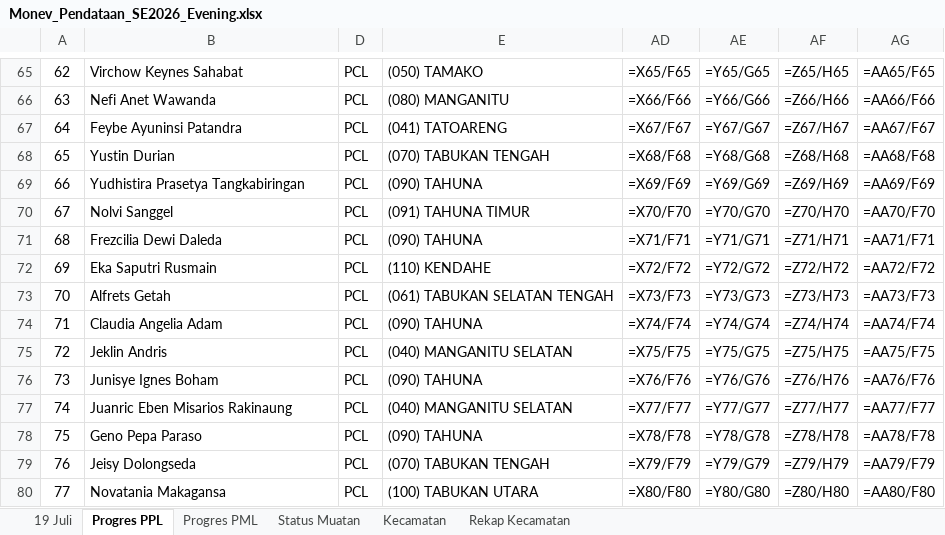
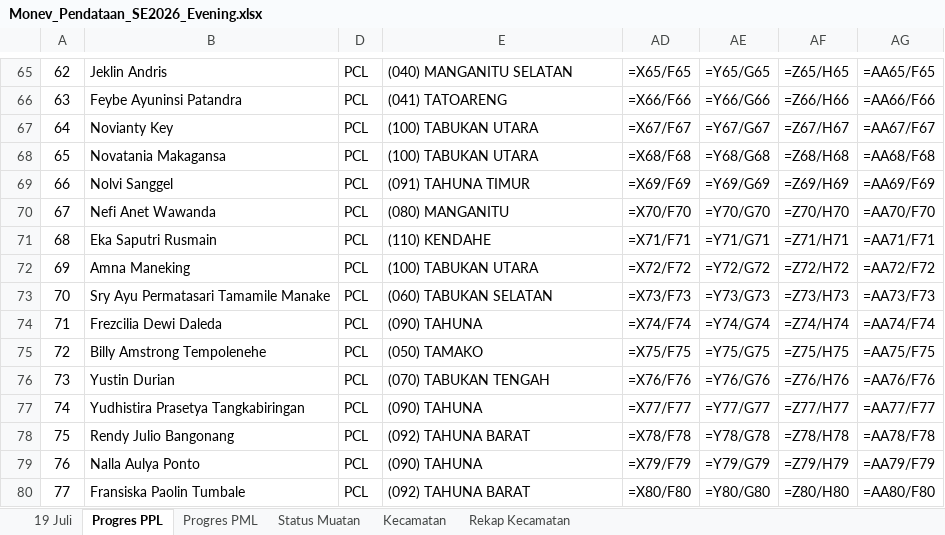
Before and after one commit to danimat15/fasih-sm-scrapper, an Excel workbook: dashboard/public/Monev_Pendataan_SE2026_Evening.xlsx, sheet Progres PPL, drawn as a sheet; only a part is shown, gaps mark what is left out; values as stored, in another font and other column widths than the file's, no borders; formulas without a stored value are shown as written; conditional formats not drawn; the diff covers the shown part only; the diff names each change by its address in the sheet, - before the commit and + after, or states it on an @@ line.

```diff
--- a/dashboard/public/Monev_Pendataan_SE2026_Evening.xlsx (sheet Progres PPL)
+++ b/dashboard/public/Monev_Pendataan_SE2026_Evening.xlsx (sheet Progres PPL)
-B65: Virchow Keynes Sahabat
+B65: Jeklin Andris
-E65: (050) TAMAKO
+E65: (040) MANGANITU SELATAN
-B66: Nefi Anet Wawanda
+B66: Feybe Ayuninsi Patandra
-E66: (080) MANGANITU
+E66: (041) TATOARENG
-B67: Feybe Ayuninsi Patandra
+B67: Novianty Key
-E67: (041) TATOARENG
+E67: (100) TABUKAN UTARA
-B68: Yustin Durian
+B68: Novatania Makagansa
-E68: (070) TABUKAN TENGAH
+E68: (100) TABUKAN UTARA
-B69: Yudhistira Prasetya Tangkabiringan
+B69: Nolvi Sanggel
-E69: (090) TAHUNA
+E69: (091) TAHUNA TIMUR
-B70: Nolvi Sanggel
+B70: Nefi Anet Wawanda
-E70: (091) TAHUNA TIMUR
+E70: (080) MANGANITU
-B71: Frezcilia Dewi Daleda
+B71: Eka Saputri Rusmain
-E71: (090) TAHUNA
+E71: (110) KENDAHE
-B72: Eka Saputri Rusmain
+B72: Amna Maneking
-E72: (110) KENDAHE
+E72: (100) TABUKAN UTARA
-B73: Alfrets Getah
+B73: Sry Ayu Permatasari Tamamile Manake
-E73: (061) TABUKAN SELATAN TENGAH
+E73: (060) TABUKAN SELATAN
-B74: Claudia Angelia Adam
+B74: Frezcilia Dewi Daleda
-B75: Jeklin Andris
+B75: Billy Amstrong Tempolenehe
-E75: (040) MANGANITU SELATAN
+E75: (050) TAMAKO
-B76: Junisye Ignes Boham
+B76: Yustin Durian
-E76: (090) TAHUNA
+E76: (070) TABUKAN TENGAH
-B77: Juanric Eben Misarios Rakinaung
+B77: Yudhistira Prasetya Tangkabiringan
-E77: (040) MANGANITU SELATAN
+E77: (090) TAHUNA
-B78: Geno Pepa Paraso
+B78: Rendy Julio Bangonang
-E78: (090) TAHUNA
+E78: (092) TAHUNA BARAT
-B79: Jeisy Dolongseda
+B79: Nalla Aulya Ponto
-E79: (070) TABUKAN TENGAH
+E79: (090) TAHUNA
-B80: Novatania Makagansa
+B80: Fransiska Paolin Tumbale
-E80: (100) TABUKAN UTARA
+E80: (092) TAHUNA BARAT
```
Also changed, not shown: 185 edited cells elsewhere in this sheet, sheet 19 Juli, sheet Status Muatan, sheet Kecamatan, sheet Progres PML, sheet Rekap Kecamatan, hidden cells, dashboard/public/Monev_Pendataan_SE2026_Latest.xlsx, dashboard/public/Report_Dashboard_Evening.xlsx, 27 other files.
